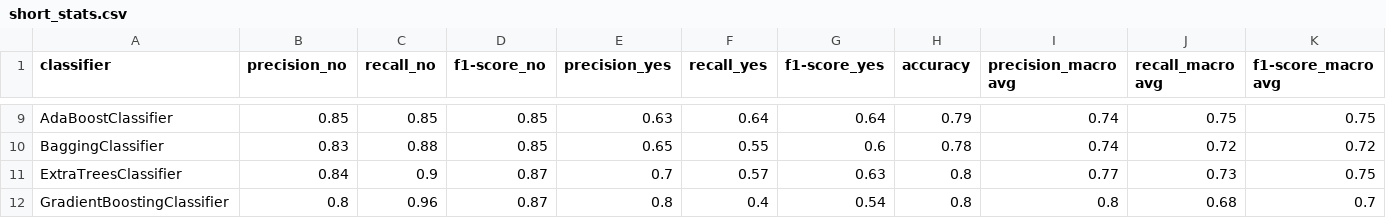
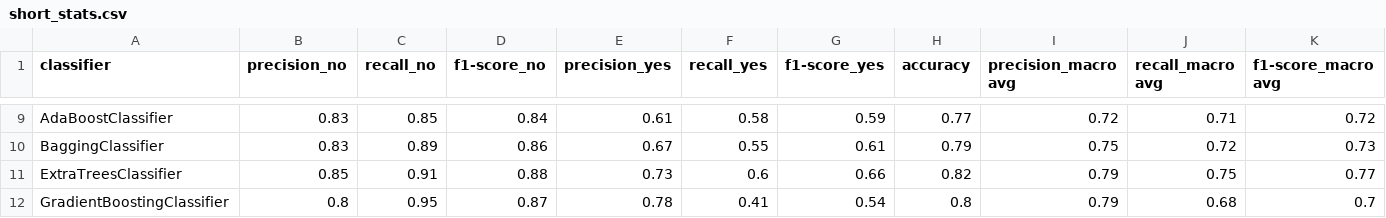
Before and after one commit to peppocola/DeClutter-Challenge-2020, a CSV file: reports/scores/short_stats.csv, drawn as a sheet; only a part is shown, gaps mark what is left out; the diff covers the shown part only; the diff names each change by its address in the sheet, - before the commit and + after, or states it on an @@ line.

```diff
--- a/reports/scores/short_stats.csv
+++ b/reports/scores/short_stats.csv
-B9 (precision_no): 0.85
+B9 (precision_no): 0.83
-D9 (f1-score_no): 0.85
+D9 (f1-score_no): 0.84
-E9 (precision_yes): 0.63
+E9 (precision_yes): 0.61
-F9 (recall_yes): 0.64
+F9 (recall_yes): 0.58
-G9 (f1-score_yes): 0.64
+G9 (f1-score_yes): 0.59
-H9 (accuracy): 0.79
+H9 (accuracy): 0.77
-I9 (precision_macro avg): 0.74
+I9 (precision_macro avg): 0.72
-J9 (recall_macro avg): 0.75
+J9 (recall_macro avg): 0.71
-K9 (f1-score_macro avg): 0.75
+K9 (f1-score_macro avg): 0.72
-C10 (recall_no): 0.88
+C10 (recall_no): 0.89
-D10 (f1-score_no): 0.85
+D10 (f1-score_no): 0.86
-E10 (precision_yes): 0.65
+E10 (precision_yes): 0.67
-G10 (f1-score_yes): 0.6
+G10 (f1-score_yes): 0.61
-H10 (accuracy): 0.78
+H10 (accuracy): 0.79
-I10 (precision_macro avg): 0.74
+I10 (precision_macro avg): 0.75
-K10 (f1-score_macro avg): 0.72
+K10 (f1-score_macro avg): 0.73
-B11 (precision_no): 0.84
+B11 (precision_no): 0.85
-C11 (recall_no): 0.9
+C11 (recall_no): 0.91
-D11 (f1-score_no): 0.87
+D11 (f1-score_no): 0.88
-E11 (precision_yes): 0.7
+E11 (precision_yes): 0.73
-F11 (recall_yes): 0.57
+F11 (recall_yes): 0.6
-G11 (f1-score_yes): 0.63
+G11 (f1-score_yes): 0.66
-H11 (accuracy): 0.8
+H11 (accuracy): 0.82
-I11 (precision_macro avg): 0.77
+I11 (precision_macro avg): 0.79
-J11 (recall_macro avg): 0.73
+J11 (recall_macro avg): 0.75
-K11 (f1-score_macro avg): 0.75
+K11 (f1-score_macro avg): 0.77
-C12 (recall_no): 0.96
+C12 (recall_no): 0.95
-E12 (precision_yes): 0.8
+E12 (precision_yes): 0.78
-F12 (recall_yes): 0.4
+F12 (recall_yes): 0.41
-I12 (precision_macro avg): 0.8
+I12 (precision_macro avg): 0.79
```
Also changed, not shown: 39 edited cells elsewhere in this file, reports/scores/BaggingClassifier.csv, reports/scores/ExtraTreesClassifier.csv, 26 other files.
